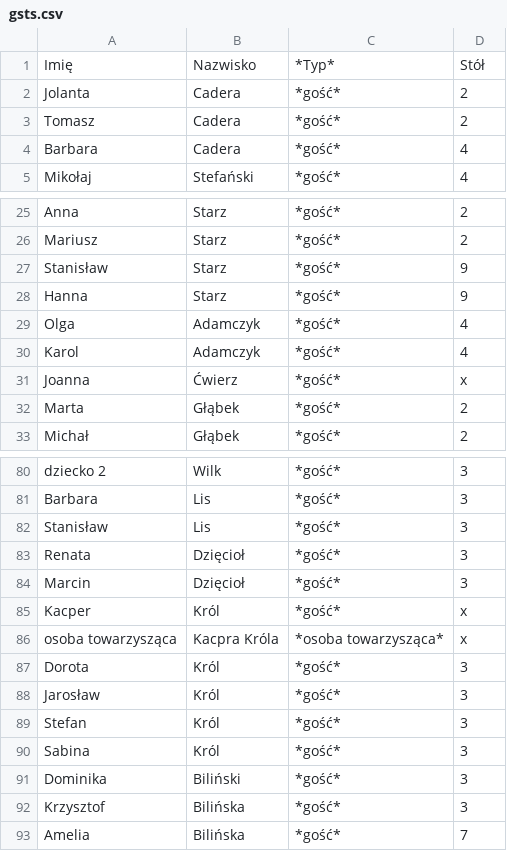
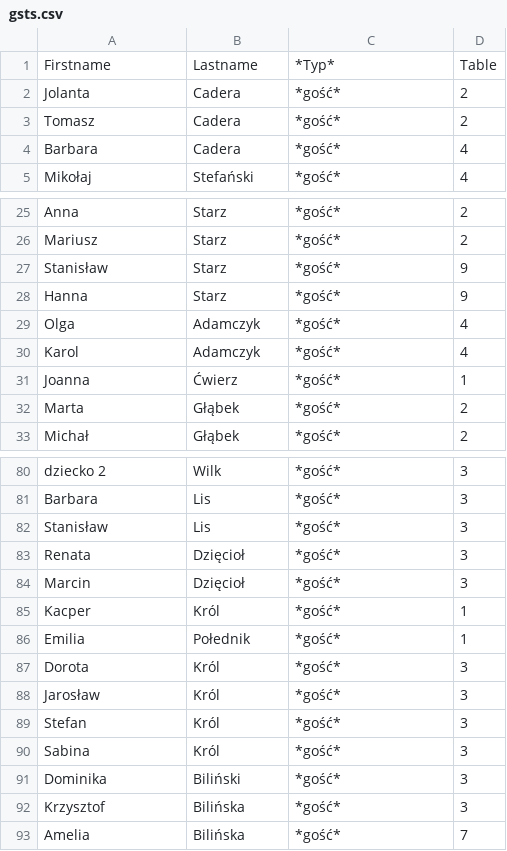
Before and after one commit to Dewciu/wedding_project, a CSV file: gsts.csv, drawn as a sheet; only a part is shown, gaps mark what is left out.

```diff
--- a/gsts.csv
+++ b/gsts.csv
@@ -1,2 +1,2 @@
-Imię;Nazwisko;*Typ*;Stół
+Firstname;Lastname;*Typ*;Table
 Jolanta;Cadera;*gość*;2
@@ -30,3 +30,3 @@ Olga;Adamczyk;*gość*;4
 Karol;Adamczyk;*gość*;4
-Joanna;Ćwierz;*gość*;x
+Joanna;Ćwierz;*gość*;1
 Marta;Głąbek;*gość*;2
@@ -84,4 +84,4 @@ Renata;Dzięcioł;*gość*;3
 Marcin;Dzięcioł;*gość*;3
-Kacper;Król;*gość*;x
-osoba towarzysząca;Kacpra Króla;*osoba towarzysząca*;x
+Kacper;Król;*gość*;1
+Emilia;Połednik;*gość*;1
 Dorota;Król;*gość*;3
```
Also changed, not shown: 4 other files.
